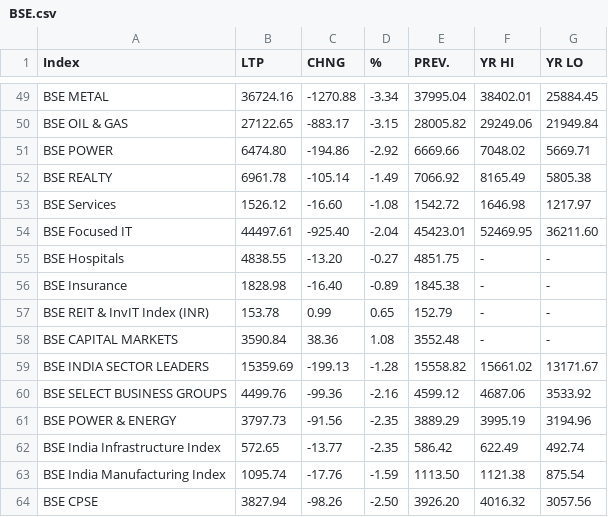
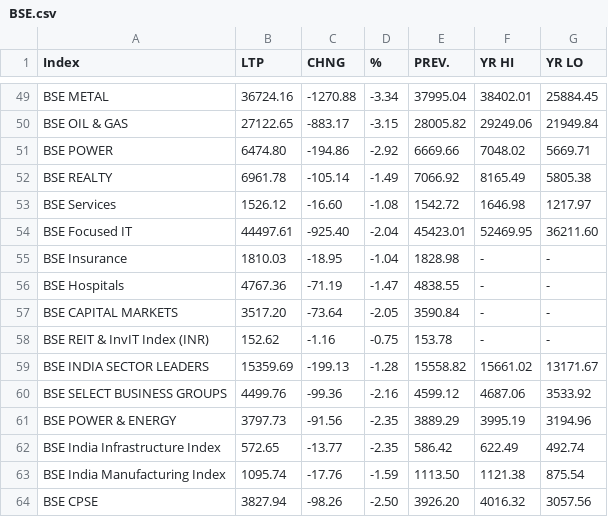
Before and after one commit to saikat-pundit/nse-all-indices-csv, a CSV file: Data/BSE.csv, drawn as a sheet; only a part is shown, gaps mark what is left out; the diff covers the shown part only.

```diff
--- a/Data/BSE.csv
+++ b/Data/BSE.csv
@@ -54,6 +54,6 @@ BSE Services,1526.12,-16.60,-1.08,1542.72,1646.98,1217.97
 BSE Focused IT,44497.61,-925.40,-2.04,45423.01,52469.95,36211.60
-BSE Hospitals,4838.55,-13.20,-0.27,4851.75,-,-
-BSE Insurance,1828.98,-16.40,-0.89,1845.38,-,-
-BSE REIT & InvIT Index (INR),153.78,0.99,0.65,152.79,-,-
-BSE CAPITAL MARKETS,3590.84,38.36,1.08,3552.48,-,-
+BSE Insurance,1810.03,-18.95,-1.04,1828.98,-,-
+BSE Hospitals,4767.36,-71.19,-1.47,4838.55,-,-
+BSE CAPITAL MARKETS,3517.20,-73.64,-2.05,3590.84,-,-
+BSE REIT & InvIT Index (INR),152.62,-1.16,-0.75,153.78,-,-
 BSE INDIA SECTOR LEADERS,15359.69,-199.13,-1.28,15558.82,15661.02,13171.67
```
Also changed, not shown: 25 edited cells elsewhere in this file, Data/Cash.csv, Data/Economic.csv, 6 other files.
